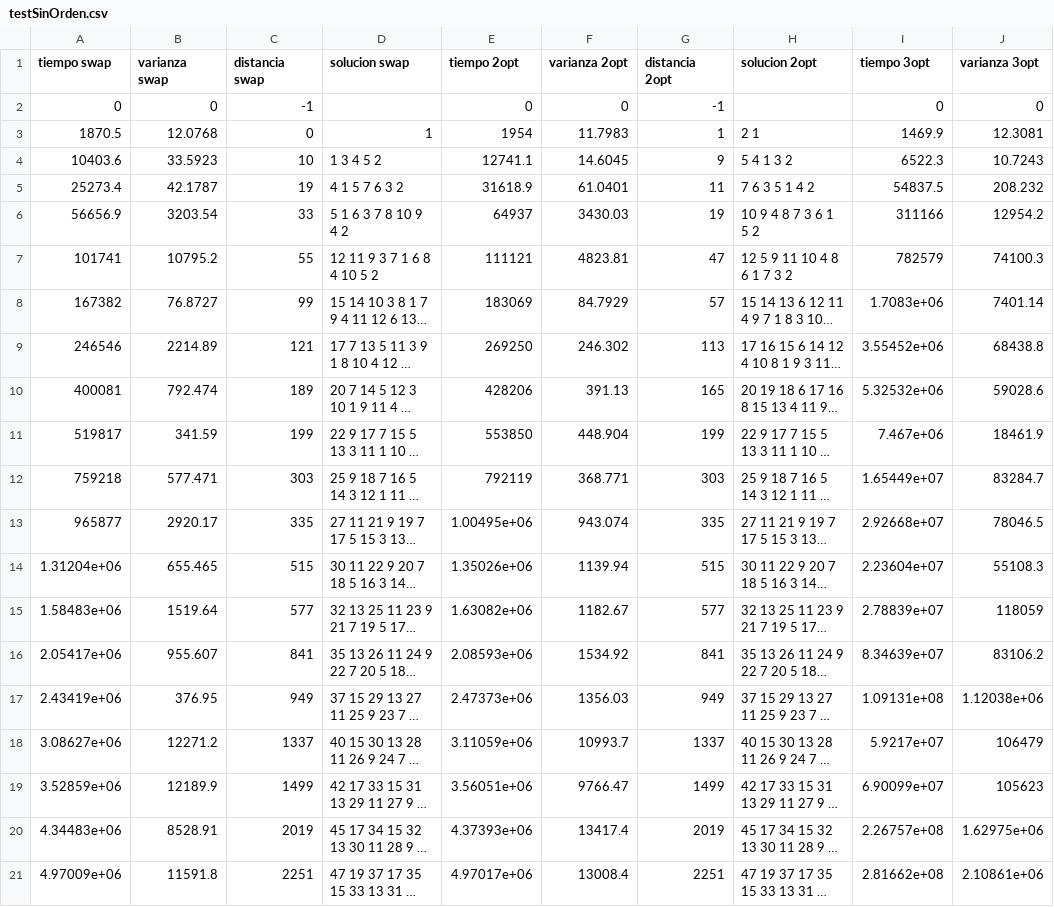
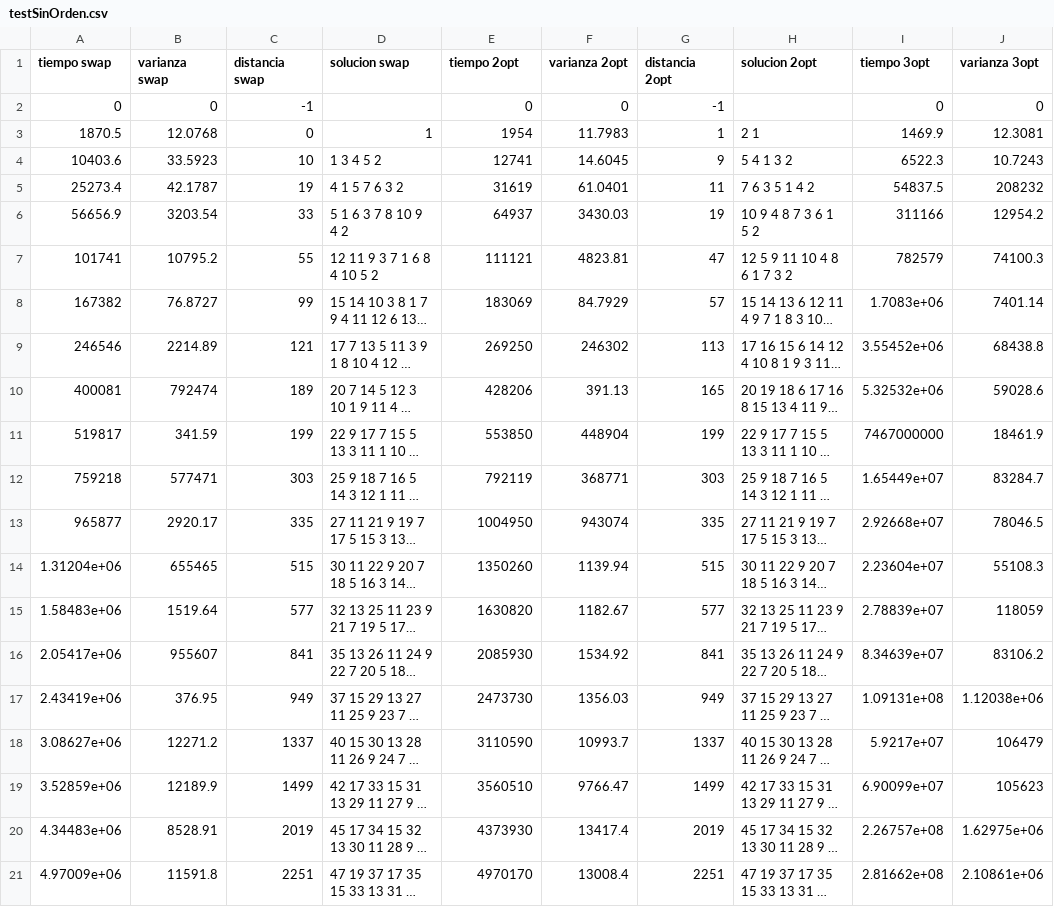
Before and after one commit to guidotripodi/algo3_20162c, a CSV file: tp3/ej3-test/testSinOrden.csv, drawn as a sheet; only a part is shown; long unchanged cells end in …; the diff names each change by its address in the sheet, - before the commit and + after, or states it on an @@ line.

```diff
--- a/tp3/ej3-test/testSinOrden.csv
+++ b/tp3/ej3-test/testSinOrden.csv
-E4 (tiempo 2opt): 12741.1
+E4 (tiempo 2opt): 12741
-E5 (tiempo 2opt): 31618.9
+E5 (tiempo 2opt): 31619
-J5 (varianza 3opt): 208.232
+J5 (varianza 3opt): 208232
-F9 (varianza 2opt): 246.302
+F9 (varianza 2opt): 246302
-B10 (varianza swap): 792.474
+B10 (varianza swap): 792474
-F11 (varianza 2opt): 448.904
+F11 (varianza 2opt): 448904
-I11 (tiempo 3opt): 7.467e+06
+I11 (tiempo 3opt): 7467000000
-B12 (varianza swap): 577.471
+B12 (varianza swap): 577471
-F12 (varianza 2opt): 368.771
+F12 (varianza 2opt): 368771
-E13 (tiempo 2opt): 1.00495e+06
+E13 (tiempo 2opt): 1004950
-F13 (varianza 2opt): 943.074
+F13 (varianza 2opt): 943074
-B14 (varianza swap): 655.465
+B14 (varianza swap): 655465
-E14 (tiempo 2opt): 1.35026e+06
+E14 (tiempo 2opt): 1350260
-E15 (tiempo 2opt): 1.63082e+06
+E15 (tiempo 2opt): 1630820
-B16 (varianza swap): 955.607
+B16 (varianza swap): 955607
-E16 (tiempo 2opt): 2.08593e+06
+E16 (tiempo 2opt): 2085930
-E17 (tiempo 2opt): 2.47373e+06
+E17 (tiempo 2opt): 2473730
-E18 (tiempo 2opt): 3.11059e+06
+E18 (tiempo 2opt): 3110590
-E19 (tiempo 2opt): 3.56051e+06
+E19 (tiempo 2opt): 3560510
-E20 (tiempo 2opt): 4.37393e+06
+E20 (tiempo 2opt): 4373930
-E21 (tiempo 2opt): 4.97017e+06
+E21 (tiempo 2opt): 4970170
```
Also changed, not shown: tp3/ej3-test/ej5.csv, tp3/ej3-test/testAnillos.csv, 42 other files.
